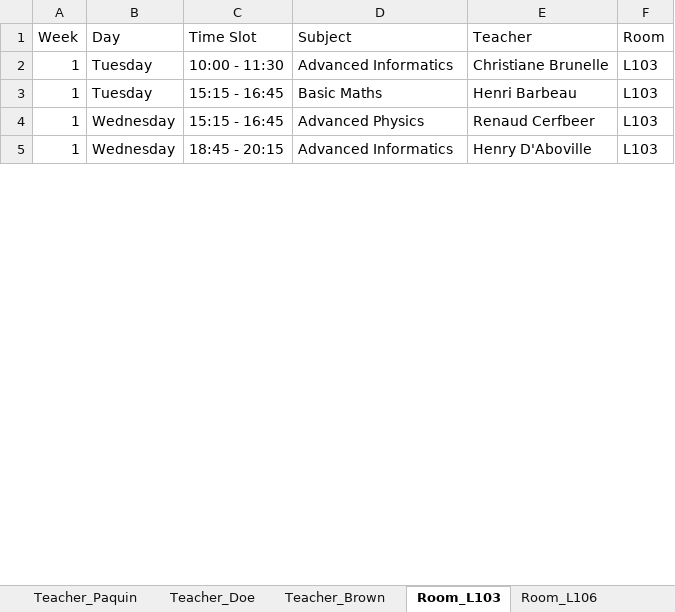
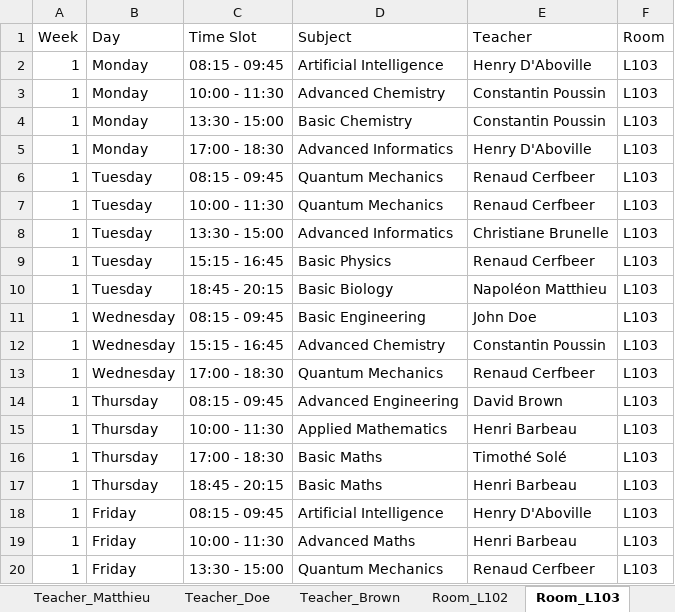
Before and after one commit to Hu9o73/Goodwing-Timetabler, an Excel workbook: Outputs/excel/schedule.xlsx, sheet Room_L103, drawn as a sheet; only a part is shown; values as stored, in another font and other column widths than the file's, no cell formats; addresses are those after the commit; the diff covers the shown part only; the diff names each change by its address in the sheet, - before the commit and + after, or states it on an @@ line.

```diff
--- a/Outputs/excel/schedule.xlsx (sheet Room_L103)
+++ b/Outputs/excel/schedule.xlsx (sheet Room_L103)
+row 2: 1 | Monday | 08:15 - 09:45 | Artificial Intelligence | Henry D'Aboville | L103
+row 3: 1 | Monday | 10:00 - 11:30 | Advanced Chemistry | Constantin Poussin | L103
+row 4: 1 | Monday | 13:30 - 15:00 | Basic Chemistry | Constantin Poussin | L103
+row 5: 1 | Monday | 17:00 - 18:30 | Advanced Informatics | Henry D'Aboville | L103
+row 6: 1 | Tuesday | 08:15 - 09:45 | Quantum Mechanics | Renaud Cerfbeer | L103
+row 7: 1 | Tuesday | 10:00 - 11:30 | Quantum Mechanics | Renaud Cerfbeer | L103
-C8 (Time Slot): 10:00 - 11:30
+C8 (Time Slot): 13:30 - 15:00
-D9 (Subject): Basic Maths
+D9 (Subject): Basic Physics
-E9 (Teacher): Henri Barbeau
+E9 (Teacher): Renaud Cerfbeer
+row 10: 1 | Tuesday | 18:45 - 20:15 | Basic Biology | Napoléon Matthieu | L103
+row 11: 1 | Wednesday | 08:15 - 09:45 | Basic Engineering | John Doe | L103
-D12 (Subject): Advanced Physics
+D12 (Subject): Advanced Chemistry
-E12 (Teacher): Renaud Cerfbeer
+E12 (Teacher): Constantin Poussin
+row 13: 1 | Wednesday | 17:00 - 18:30 | Quantum Mechanics | Renaud Cerfbeer | L103
+row 14: 1 | Thursday | 08:15 - 09:45 | Advanced Engineering | David Brown | L103
+row 15: 1 | Thursday | 10:00 - 11:30 | Applied Mathematics | Henri Barbeau | L103
+row 16: 1 | Thursday | 17:00 - 18:30 | Basic Maths | Timothé Solé | L103
+row 17: 1 | Thursday | 18:45 - 20:15 | Basic Maths | Henri Barbeau | L103
-B18 (Day): Wednesday
+B18 (Day): Friday
-C18 (Time Slot): 18:45 - 20:15
+C18 (Time Slot): 08:15 - 09:45
-D18 (Subject): Advanced Informatics
+D18 (Subject): Artificial Intelligence
+row 19: 1 | Friday | 10:00 - 11:30 | Advanced Maths | Henri Barbeau | L103
+row 20: 1 | Friday | 13:30 - 15:00 | Quantum Mechanics | Renaud Cerfbeer | L103
```
Also changed, not shown: 42 added rows, 1 removed row and 73 edited cells elsewhere in this sheet, sheet Group_A3_TDA, sheet Group_A1_TDA, sheet Group_A2_TDA, sheet Room_L106, sheet Room_L102, sheet Teacher_Poussin, 15 more sheets, other sheet tabs, cell formats, 24 other files.
